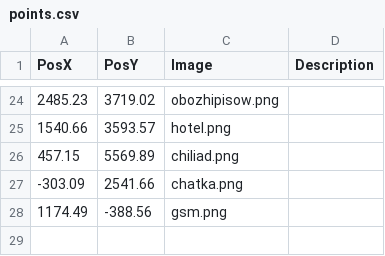
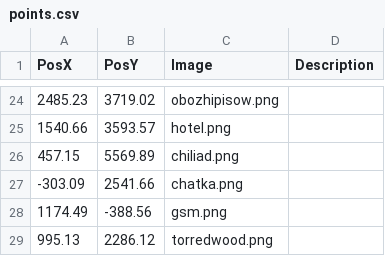
Before and after one commit to THEGizmoOfficial/Mapa, a CSV file: points.csv, drawn as a sheet; only a part is shown, gaps mark what is left out.

```diff
--- a/points.csv
+++ b/points.csv
@@ -28 +28,2 @@ PosX,PosY,Image,Description
 1174.49,-388.56,gsm.png
+995.13,2286.12,torredwood.png
```
Also changed, not shown: 1 other file.
